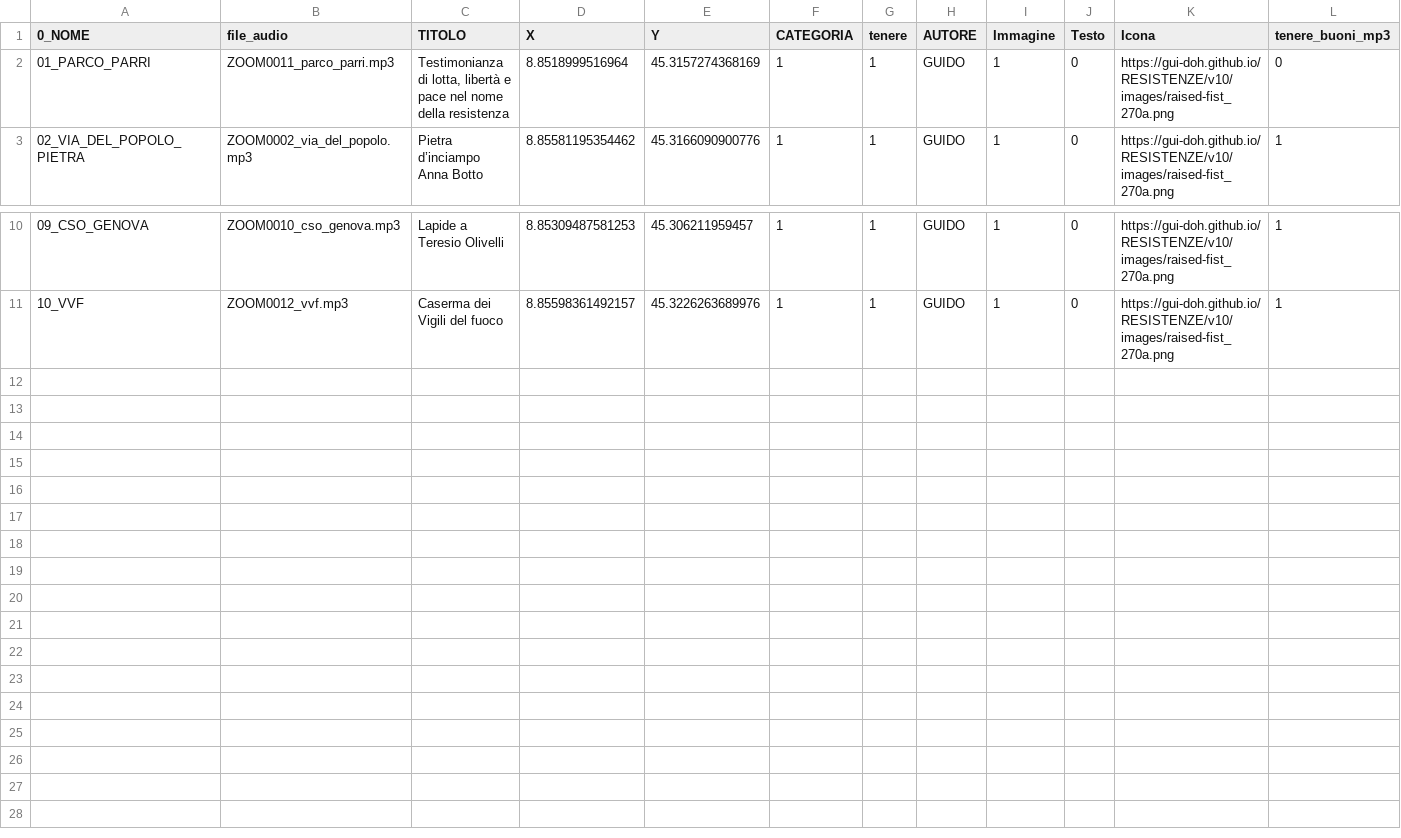
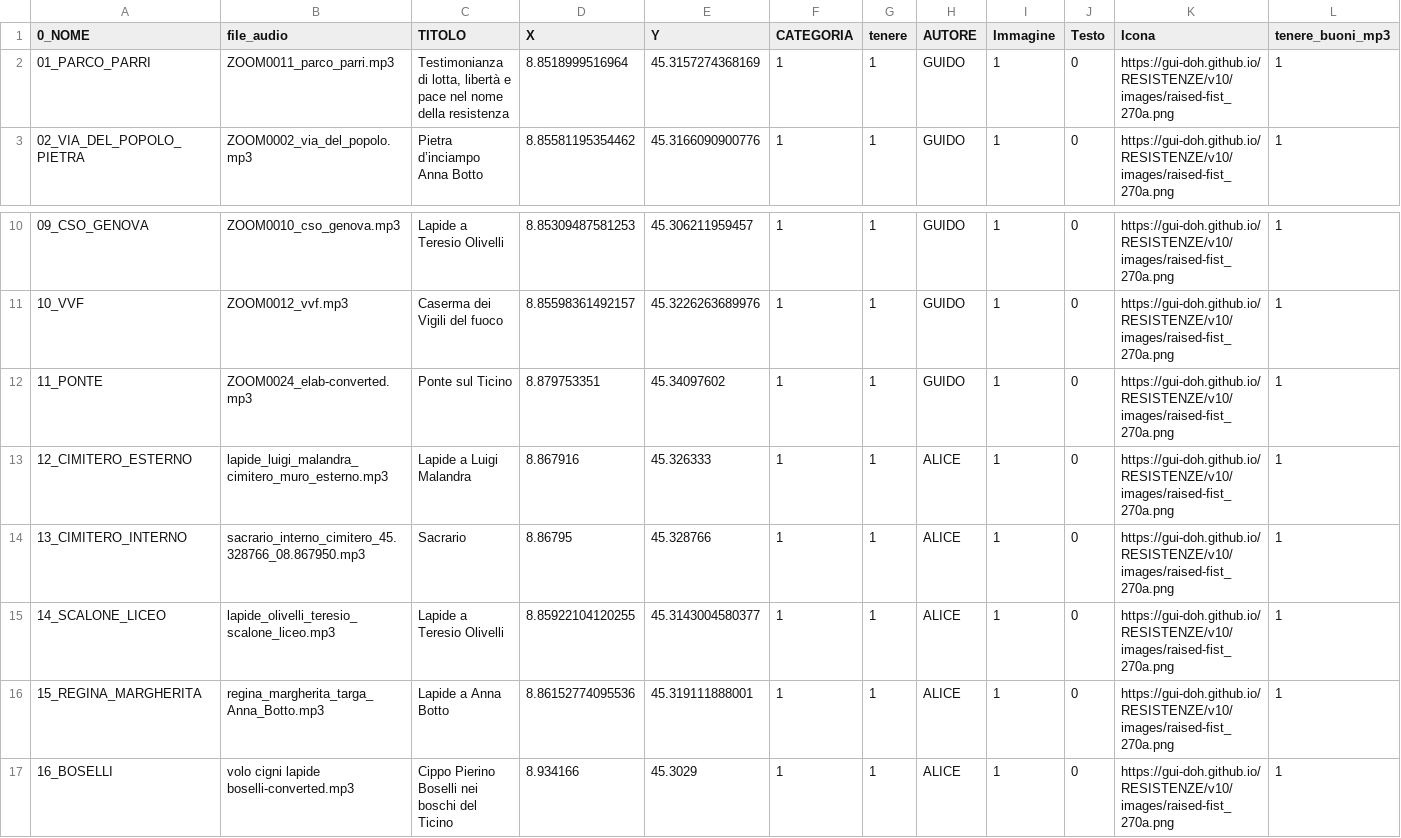
Before and after one commit to gui-doh/RESISTENZE, a CSV file: v10/dati/input_Guido_def.csv, drawn as a sheet; only a part is shown, gaps mark what is left out.

Commit message:
map.html update
added new audios

```diff
--- a/v10/dati/input_Guido_def.csv
+++ b/v10/dati/input_Guido_def.csv
@@ -1,3 +1,3 @@
 0_NOME;file_audio;TITOLO;X;Y;CATEGORIA;tenere;AUTORE;Immagine;Testo;Icona;tenere_buoni_mp3
-01_PARCO_PARRI;ZOOM0011_parco_parri.mp3;Testimonianza di lotta, libertà e pace nel nome della resistenza;8.8518999516964;45.3157274368169;1;1;GUIDO;1;0;https://gui-doh.github.io/RESISTENZE/v10/images/raised-fist_270a.png;0
+01_PARCO_PARRI;ZOOM0011_parco_parri.mp3;Testimonianza di lotta, libertà e pace nel nome della resistenza;8.8518999516964;45.3157274368169;1;1;GUIDO;1;0;https://gui-doh.github.io/RESISTENZE/v10/images/raised-fist_270a.png;1
 02_VIA_DEL_POPOLO_PIETRA;ZOOM0002_via_del_popolo.mp3;Pietra d’inciampo Anna Botto;8.85581195354462;45.3166090900776;1;1;GUIDO;1;0;https://gui-doh.github.io/RESISTENZE/v10/images/raised-fist_270a.png;1
@@ -11 +11,7 @@
 10_VVF;ZOOM0012_vvf.mp3;Caserma dei Vigili del fuoco;8.85598361492157;45.3226263689976;1;1;GUIDO;1;0;https://gui-doh.github.io/RESISTENZE/v10/images/raised-fist_270a.png;1
+11_PONTE;ZOOM0024_elab-converted.mp3;Ponte sul Ticino;8.879753351;45.34097602;1;1;GUIDO;1;0;https://gui-doh.github.io/RESISTENZE/v10/images/raised-fist_270a.png;1
+12_CIMITERO_ESTERNO;lapide_luigi_malandra_cimitero_muro_esterno.mp3;Lapide a Luigi Malandra;8.867916;45.326333;1;1;ALICE;1;0;https://gui-doh.github.io/RESISTENZE/v10/images/raised-fist_270a.png;1
+13_CIMITERO_INTERNO;sacrario_interno_cimitero_45.328766_08.867950.mp3;Sacrario;8.86795;45.328766;1;1;ALICE;1;0;https://gui-doh.github.io/RESISTENZE/v10/images/raised-fist_270a.png;1
+14_SCALONE_LICEO;lapide_olivelli_teresio_scalone_liceo.mp3;Lapide a Teresio Olivelli;8.85922104120255;45.3143004580377;1;1;ALICE;1;0;https://gui-doh.github.io/RESISTENZE/v10/images/raised-fist_270a.png;1
+15_REGINA_MARGHERITA;regina_margherita_targa_Anna_Botto.mp3;Lapide a Anna Botto;8.86152774095536;45.319111888001;1;1;ALICE;1;0;https://gui-doh.github.io/RESISTENZE/v10/images/raised-fist_270a.png;1
+16_BOSELLI;volo cigni lapide boselli-converted.mp3;Cippo Pierino Boselli nei boschi del Ticino;8.934166;45.3029;1;1;ALICE;1;0;https://gui-doh.github.io/RESISTENZE/v10/images/raised-fist_270a.png;1
```
Also changed, not shown: 13 other files.
